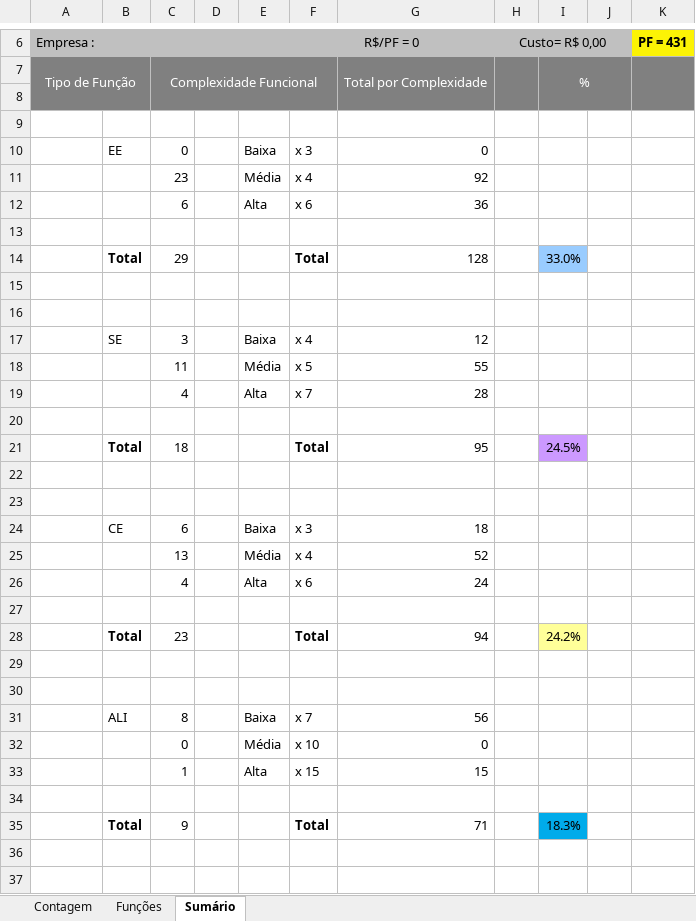
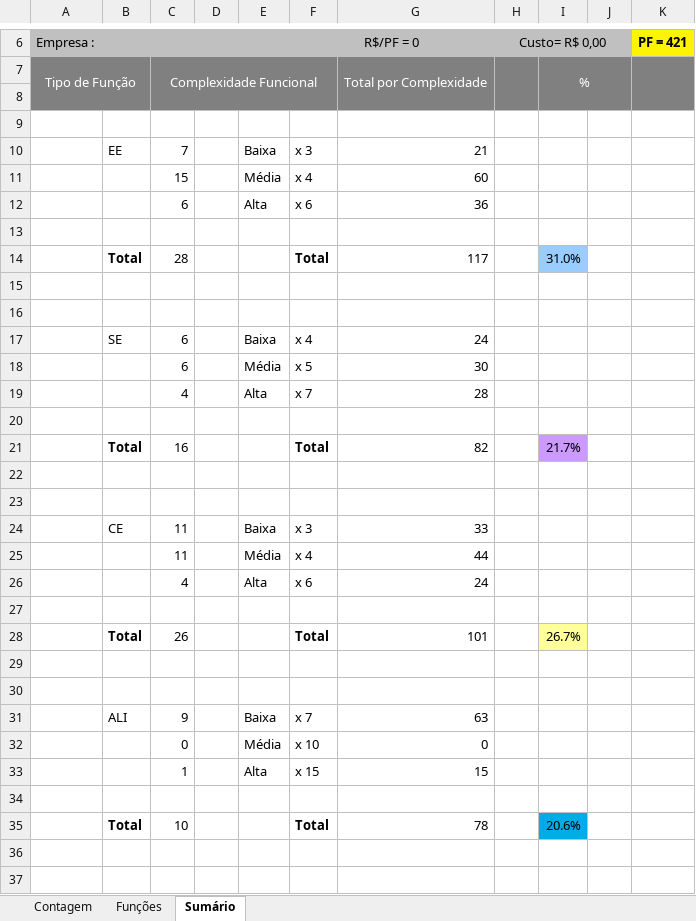
Before and after one commit to felipenami/SISCEI, an Excel workbook: 2-Requisitos/2.5-Planilha_de_Contagem/[SISCEI] Planilha de Contagem em APF.xlsx, sheet Sumário, drawn as a sheet; only a part is shown, gaps mark what is left out; values as stored, in another font and other column widths than the file's, no borders; charts and pictures not drawn; removed rows and columns are numbered as before the commit, all else as after; the diff covers the shown part only; the diff names each change by its address in the sheet, - before the commit and + after, or states it on an @@ line.

```diff
--- a/2-Requisitos/2.5-Planilha_de_Contagem/[SISCEI] Planilha de Contagem em APF.xlsx (sheet Sumário)
+++ b/2-Requisitos/2.5-Planilha_de_Contagem/[SISCEI] Planilha de Contagem em APF.xlsx (sheet Sumário)
-K6: PF = 431
+K6: PF = 421
-C10: 0
+C10: 7
-G10: 0
+G10: 21
-C11: 23
+C11: 15
-G11: 92
+G11: 60
-row 14:  | Total | 29 |  |  | Total | 128 |  | 33.0%
+row 14:  | Total | 28 |  |  | Total | 117 |  | 31.0%
-C17: 3
+C17: 6
-G17: 12
+G17: 24
-C18: 11
+C18: 6
-G18: 55
+G18: 30
-row 21:  | Total | 18 |  |  | Total | 95 |  | 24.5%
+row 21:  | Total | 16 |  |  | Total | 82 |  | 21.7%
-C24: 6
+C24: 11
-G24: 18
+G24: 33
-C25: 13
+C25: 11
-G25: 52
+G25: 44
-row 28:  | Total | 23 |  |  | Total | 94 |  | 24.2%
+row 28:  | Total | 26 |  |  | Total | 101 |  | 26.7%
-C31: 8
+C31: 9
-G31: 56
+G31: 63
-row 35:  | Total | 9 |  |  | Total | 71 |  | 18.3%
+row 35:  | Total | 10 |  |  | Total | 78 |  | 20.6%
```
Also changed, not shown: 6 edited cells elsewhere in this sheet, sheet Funções, sheet Contagem, formulas that keep their value, hidden cells, charts or pictures, 16 other files.
